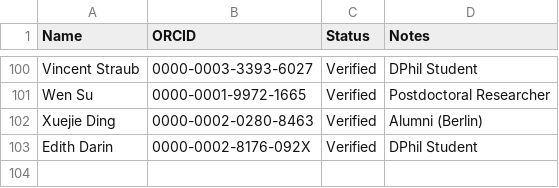
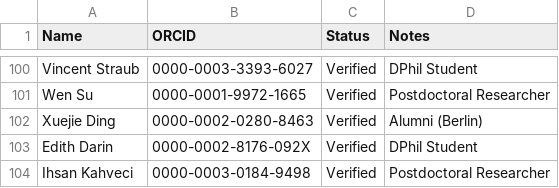
Before and after one commit to shamshxis/lcds-mediatracker, a CSV file: lcds_people_orcid_updated.csv, drawn as a sheet; only a part is shown, gaps mark what is left out; the diff names each change by its address in the sheet, - before the commit and + after, or states it on an @@ line.

Commit message:
Update lcds_people_orcid_updated.csv

```diff
--- a/lcds_people_orcid_updated.csv
+++ b/lcds_people_orcid_updated.csv
+row 104: Ihsan Kahveci | 0000-0003-0184-9498 | Verified | Postdoctoral Researcher
```
